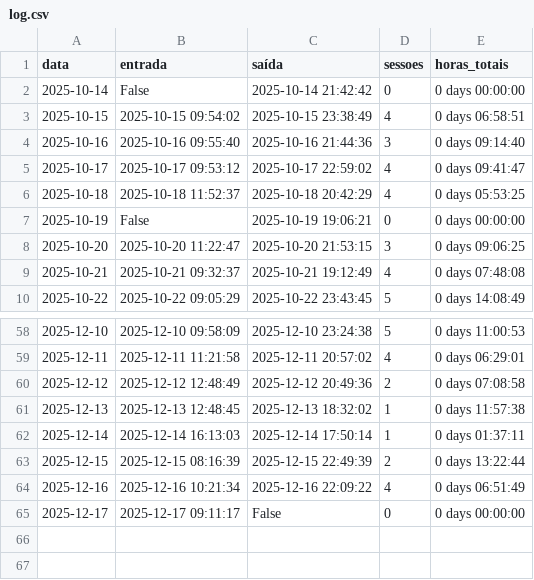
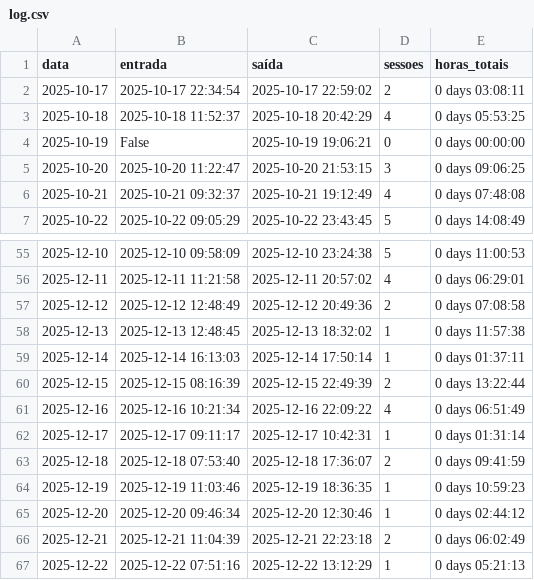
Before and after one commit to MaiconMaciel/activity-tracker, a CSV file: logs/log.csv, drawn as a sheet; only a part is shown, gaps mark what is left out.

```diff
--- a/logs/log.csv
+++ b/logs/log.csv
@@ -1,6 +1,3 @@
 data,entrada,saída,sessoes,horas_totais
-2025-10-14,False,2025-10-14 21:42:42,0,0 days 00:00:00
-2025-10-15,2025-10-15 09:54:02,2025-10-15 23:38:49,4,0 days 06:58:51
-2025-10-16,2025-10-16 09:55:40,2025-10-16 21:44:36,3,0 days 09:14:40
-2025-10-17,2025-10-17 09:53:12,2025-10-17 22:59:02,4,0 days 09:41:47
+2025-10-17,2025-10-17 22:34:54,2025-10-17 22:59:02,2,0 days 03:08:11
 2025-10-18,2025-10-18 11:52:37,2025-10-18 20:42:29,4,0 days 05:53:25
@@ -64,2 +61,7 @@ data,entrada,saída,sessoes,horas_totais
 2025-12-16,2025-12-16 10:21:34,2025-12-16 22:09:22,4,0 days 06:51:49
-2025-12-17,2025-12-17 09:11:17,False,0,0 days 00:00:00
+2025-12-17,2025-12-17 09:11:17,2025-12-17 10:42:31,1,0 days 01:31:14
+2025-12-18,2025-12-18 07:53:40,2025-12-18 17:36:07,2,0 days 09:41:59
+2025-12-19,2025-12-19 11:03:46,2025-12-19 18:36:35,1,0 days 10:59:23
+2025-12-20,2025-12-20 09:46:34,2025-12-20 12:30:46,1,0 days 02:44:12
+2025-12-21,2025-12-21 11:04:39,2025-12-21 22:23:18,2,0 days 06:02:49
+2025-12-22,2025-12-22 07:51:16,2025-12-22 13:12:29,1,0 days 05:21:13
```
Also changed, not shown: logs/git.csv, logs/raw_log.csv, 2 other files.
